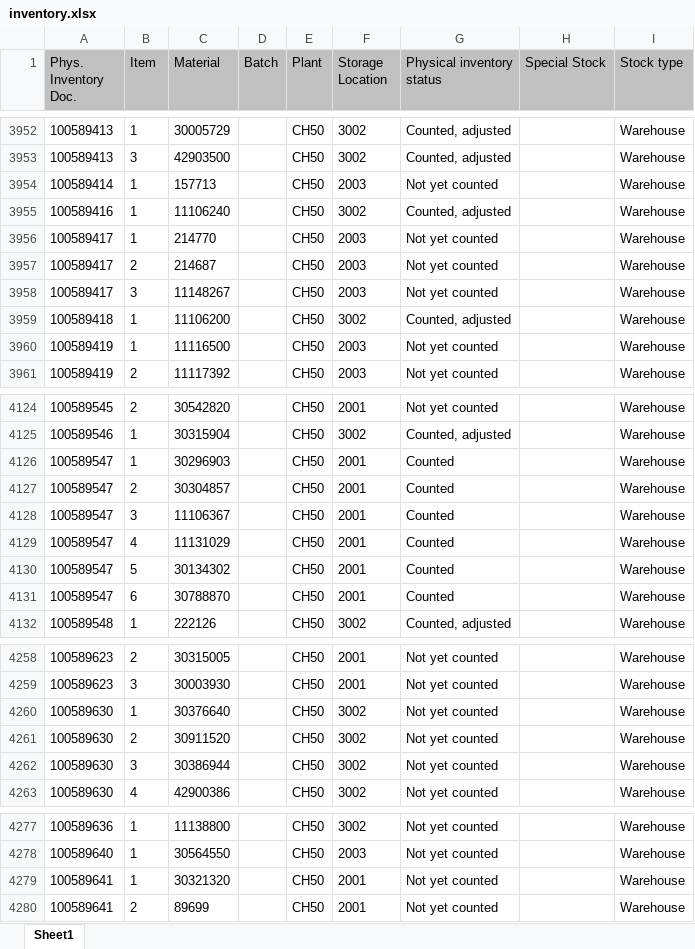
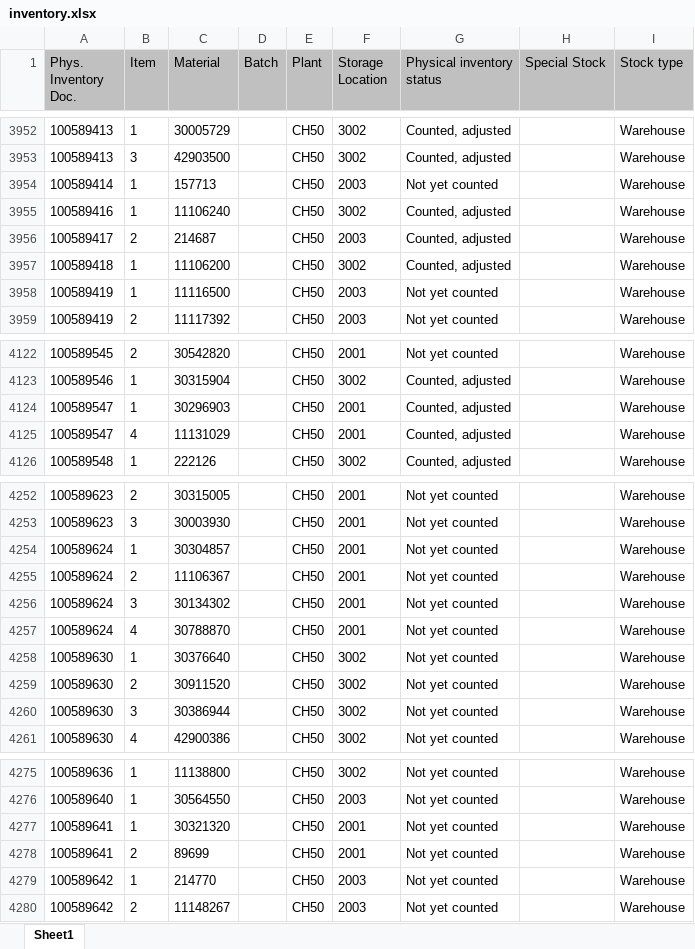
Before and after one commit to Karimbalestrero/Inventory-Dashboard, an Excel workbook: data/inventory.xlsx, sheet Sheet1, drawn as a sheet; only a part is shown, gaps mark what is left out; values as stored, in another font and other column widths than the file's, no borders; removed rows and columns are numbered as before the commit, all else as after; the diff covers the shown part only; the diff names each change by its address in the sheet, - before the commit and + after, or states it on an @@ line.

Commit message:
Inventurdaten automatisch aktualisiert

```diff
--- a/data/inventory.xlsx (sheet Sheet1)
+++ b/data/inventory.xlsx (sheet Sheet1)
-row 3956: 100589417 | 1 | 214770 |  | CH50 | 2003 | Not yet counted |  | Warehouse
-G3956 (Physical inventory status): Not yet counted
+G3956 (Physical inventory status): Counted, adjusted
-row 3958: 100589417 | 3 | 11148267 |  | CH50 | 2003 | Not yet counted |  | Warehouse
-G4124 (Physical inventory status): Counted
+G4124 (Physical inventory status): Counted, adjusted
-row 4127: 100589547 | 2 | 30304857 |  | CH50 | 2001 | Counted |  | Warehouse
-row 4128: 100589547 | 3 | 11106367 |  | CH50 | 2001 | Counted |  | Warehouse
-G4125 (Physical inventory status): Counted
+G4125 (Physical inventory status): Counted, adjusted
-row 4130: 100589547 | 5 | 30134302 |  | CH50 | 2001 | Counted |  | Warehouse
-row 4131: 100589547 | 6 | 30788870 |  | CH50 | 2001 | Counted |  | Warehouse
+row 4254: 100589624 | 1 | 30304857 |  | CH50 | 2001 | Not yet counted |  | Warehouse
+row 4255: 100589624 | 2 | 11106367 |  | CH50 | 2001 | Not yet counted |  | Warehouse
+row 4256: 100589624 | 3 | 30134302 |  | CH50 | 2001 | Not yet counted |  | Warehouse
+row 4257: 100589624 | 4 | 30788870 |  | CH50 | 2001 | Not yet counted |  | Warehouse
+row 4279: 100589642 | 1 | 214770 |  | CH50 | 2003 | Not yet counted |  | Warehouse
+row 4280: 100589642 | 2 | 11148267 |  | CH50 | 2003 | Not yet counted |  | Warehouse
```
Also changed, not shown: 4 edited cells elsewhere in this sheet.
